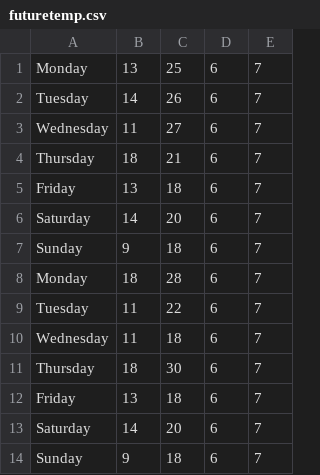
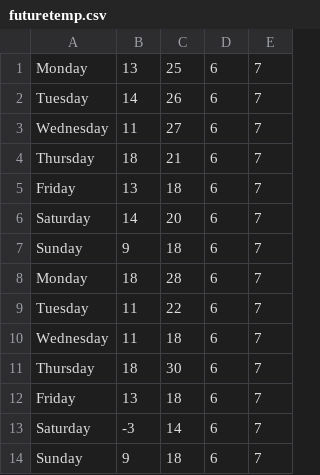
Before and after one commit to GeraldFreis/OOP-CS-1102, a CSV file: Week-7/futuretemp.csv, drawn as a sheet.

Commit message:
updates

```diff
--- a/Week-7/futuretemp.csv
+++ b/Week-7/futuretemp.csv
@@ -12,3 +12,3 @@ Thursday,18,30,6,7
 Friday,13,18,6,7
-Saturday,14,20,6,7
+Saturday,-3,14,6,7
 Sunday,9,18,6,7
```
